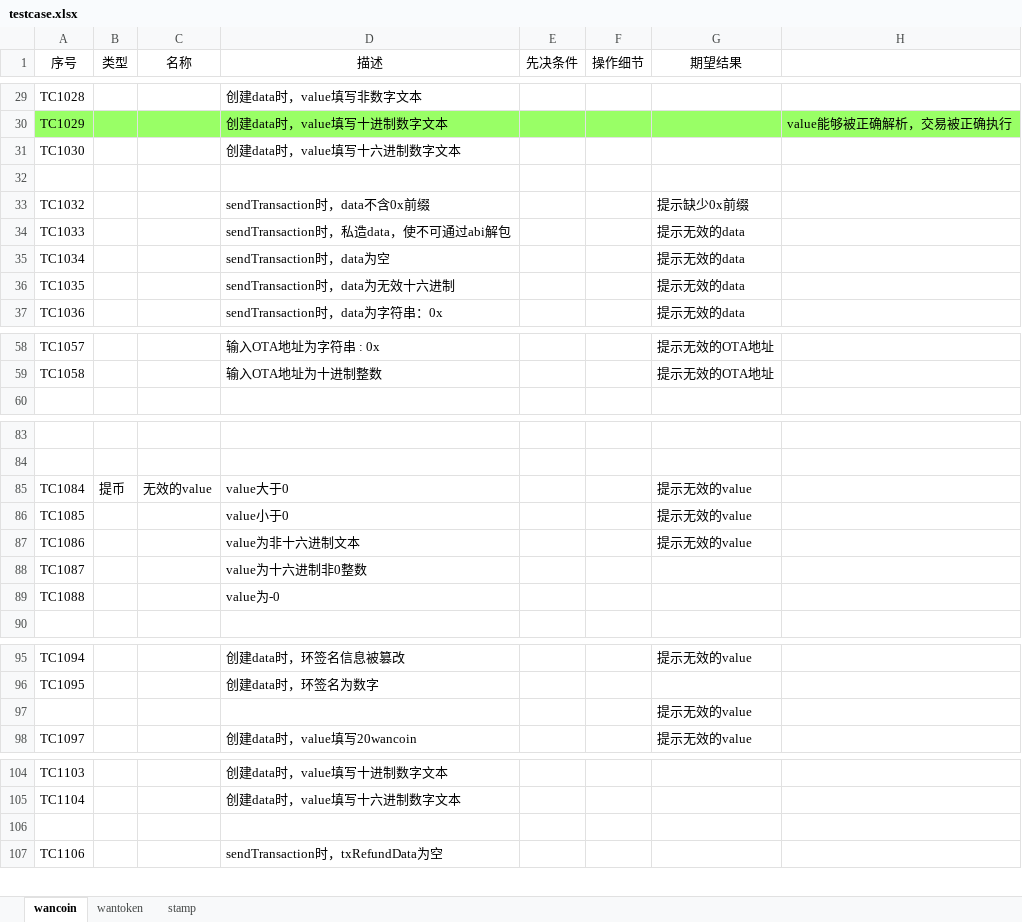
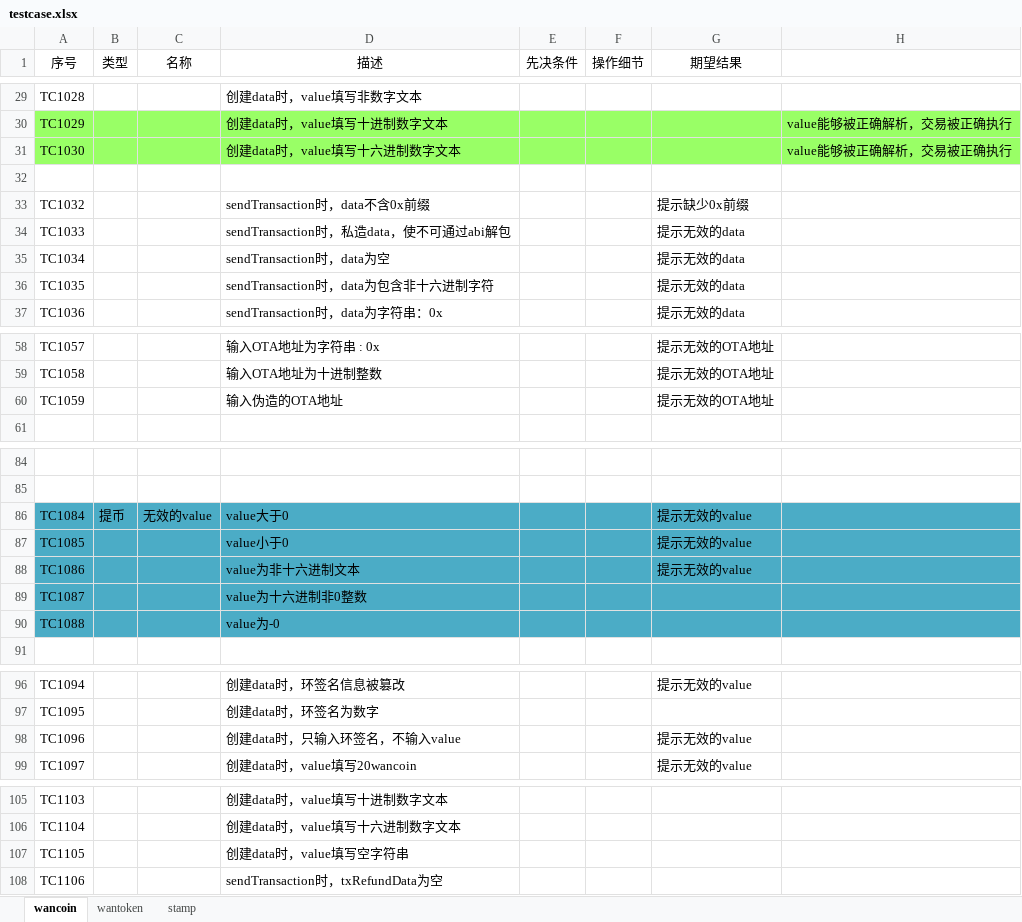
Before and after one commit to wanchain/wanchain-rpc-test, an Excel workbook: testcase/testcase.xlsx, sheet wancoin, drawn as a sheet; only a part is shown, gaps mark what is left out; values as stored, in another font and other column widths than the file's, no borders; removed rows and columns are numbered as before the commit, all else as after; the diff covers the shown part only; the diff names each change by its address in the sheet, - before the commit and + after, or states it on an @@ line.

```diff
--- a/testcase/testcase.xlsx (sheet wancoin)
+++ b/testcase/testcase.xlsx (sheet wancoin)
-A31:H31 fill: none
+A31:H31 fill: #99FF66
-H31: (empty)
+H31: value能够被正确解析，交易被正确执行
-D36 (描述): sendTransaction时，data为无效十六进制
+D36 (描述): sendTransaction时，data为包含非十六进制字符
+row 60: TC1059 |  |  | 输入伪造的OTA地址 |  |  | 提示无效的OTA地址
-A86:H90 fill: none
+A86:H90 fill: #4BACC6
-row 97:  |  |  |  |  |  | 提示无效的value
+row 98: TC1096 |  |  | 创建data时，只输入环签名，不输入value |  |  | 提示无效的value
-row 107: (empty)
+row 107: TC1105 |  |  | 创建data时，value填写空字符串
```
Also changed, not shown: 1 edited cell elsewhere in this sheet, 3 other files.
